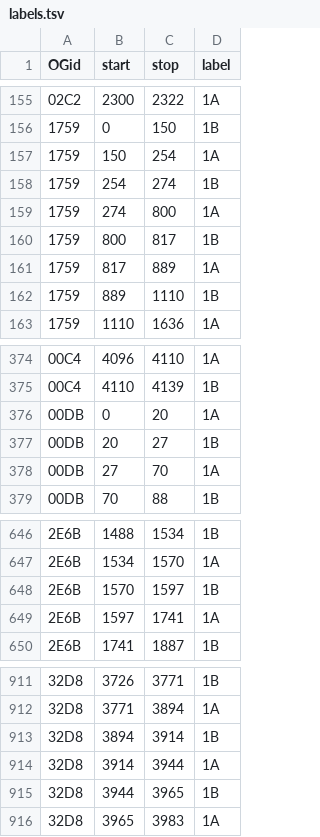
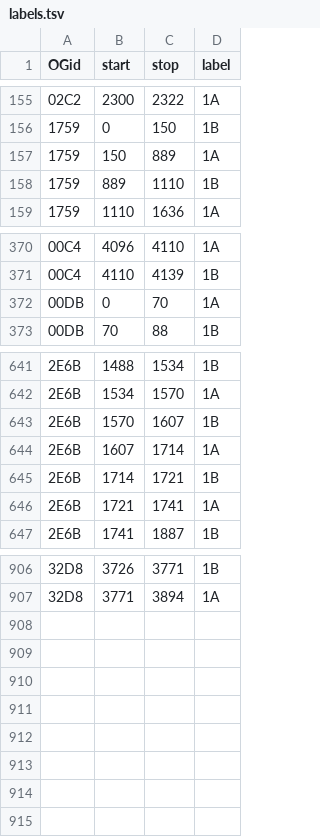
Before and after one commit to marcsingleton/orthology_inference2023, a TSV file: analysis/ortho_MSA/insertion_hmm/labels.tsv, drawn as a sheet; only a part is shown, gaps mark what is left out; the diff covers the shown part only.

Commit message:
Tweaked insertion_hmm/ labels
Largely adjusted margins in favor of state 1B
Removed some intervals 1A->1B->1A which didn't occur in the model

```diff
--- a/analysis/ortho_MSA/insertion_hmm/labels.tsv
+++ b/analysis/ortho_MSA/insertion_hmm/labels.tsv
@@ -156,7 +156,3 @@ OGid	start	stop	label
 1759	0	150	1B
-1759	150	254	1A
-1759	254	274	1B
-1759	274	800	1A
-1759	800	817	1B
-1759	817	889	1A
+1759	150	889	1A
 1759	889	1110	1B
@@ -375,5 +371,3 @@ OGid	start	stop	label
 00C4	4110	4139	1B
-00DB	0	20	1A
-00DB	20	27	1B
-00DB	27	70	1A
+00DB	0	70	1A
 00DB	70	88	1B
@@ -647,4 +642,6 @@ OGid	start	stop	label
 2E6B	1534	1570	1A
-2E6B	1570	1597	1B
-2E6B	1597	1741	1A
+2E6B	1570	1607	1B
+2E6B	1607	1714	1A
+2E6B	1714	1721	1B
+2E6B	1721	1741	1A
 2E6B	1741	1887	1B
@@ -912,5 +907 @@ OGid	start	stop	label
 32D8	3771	3894	1A
-32D8	3894	3914	1B
-32D8	3914	3944	1A
-32D8	3944	3965	1B
-32D8	3965	3983	1A
```
Also changed, not shown: 2 added rows, 3 removed rows and 25 edited cells elsewhere in this file.
